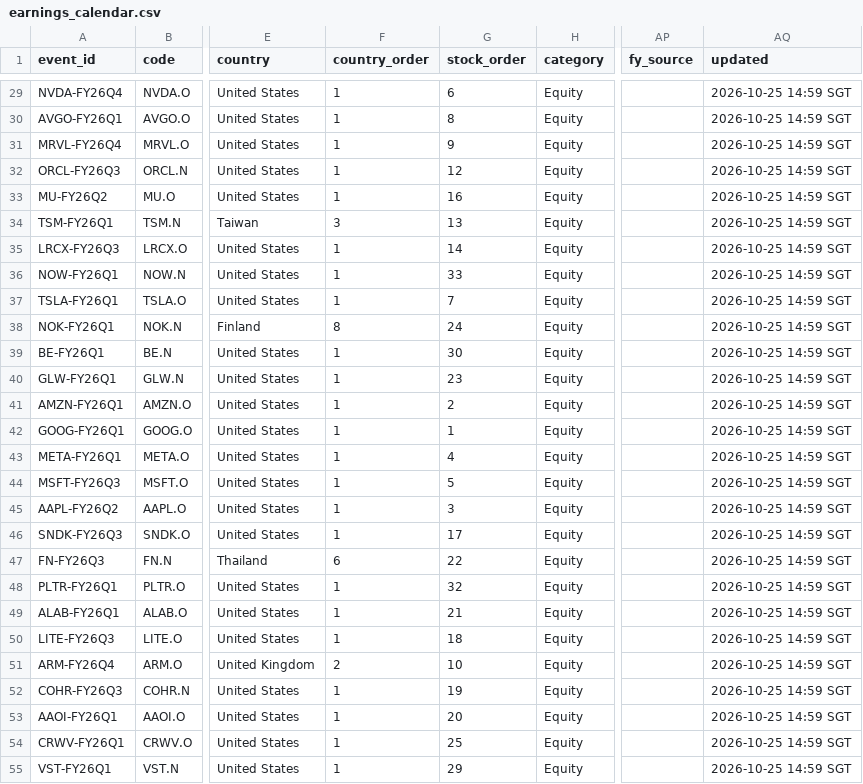
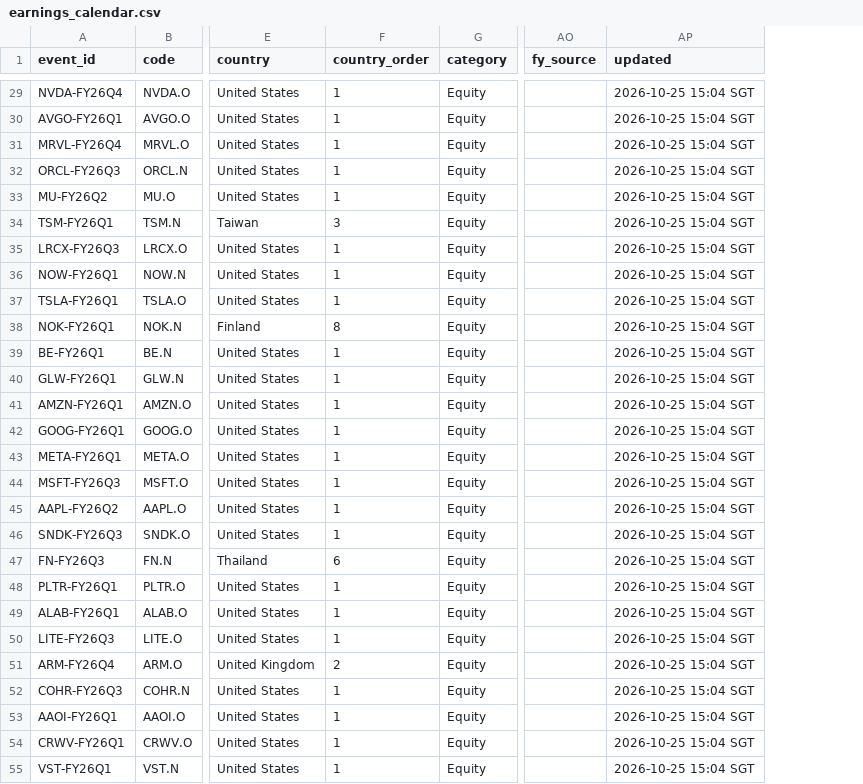
Before and after one commit to EricLiu76/market-dashboard, a CSV file: data/earnings_calendar.csv, drawn as a sheet; only a part is shown, gaps mark what is left out; removed rows and columns are numbered as before the commit, all else as after; the diff covers the shown part only; the diff names each change by its address in the sheet, - before the commit and + after, or states it on an @@ line.

Commit message:
Calendar: country filter only, no individual stocks

```diff
--- a/data/earnings_calendar.csv
+++ b/data/earnings_calendar.csv
-column G (stock_order), rows 29-55: 6 | 8 | 9 | 12 | 16 | 13 | 14 | 33 | 7 | 24 | 30 | 23 | 2 | 1 | 4 | 5 | 3 | 17 | 22 | 32 | 21 | 18 | 10 | 19 | 20 | 25 | 29
-AP29:AP55 (updated): 2026-10-25 14:59 SGT
+AP29:AP55 (updated): 2026-10-25 15:04 SGT
```
Also changed, not shown: 108 edited cells elsewhere in this file, 3 other files.
